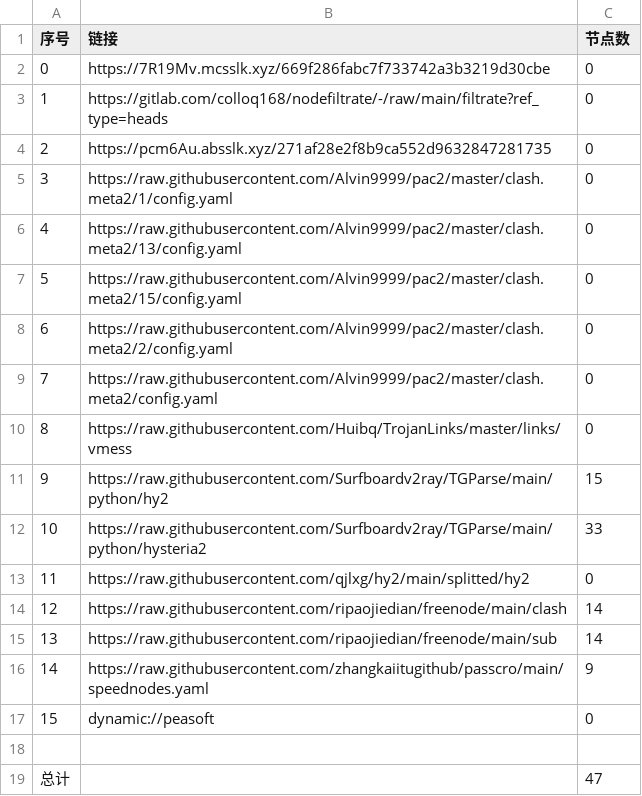
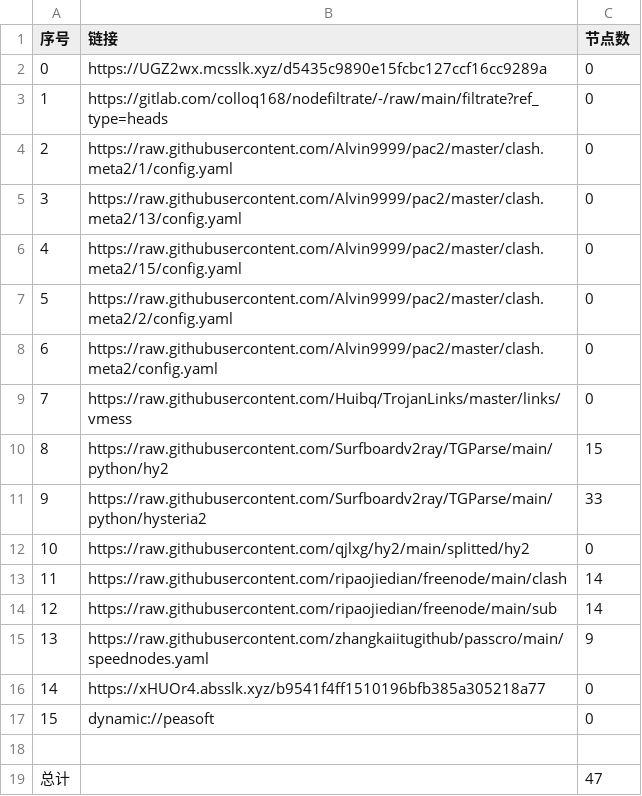
Before and after one commit to xiao33521/AutoMergePublicNodes33521, a CSV file: list_result.csv, drawn as a sheet; removed rows and columns are numbered as before the commit, all else as after; the diff names each change by its address in the sheet, - before the commit and + after, or states it on an @@ line.

```diff
--- a/list_result.csv
+++ b/list_result.csv
-B2 (链接): https://7R19Mv.mcsslk.xyz/669f286fabc7f733742a3b3219d30cbe
+B2 (链接): https://UGZ2wx.mcsslk.xyz/d5435c9890e15fcbc127ccf16cc9289a
-row 4: 2 | https://pcm6Au.absslk.xyz/271af28e2f8b9ca552d9632847281735 | 0
@@ column A (序号) renumbered between rows 4 and 15 @@
+row 16: 14 | https://xHUOr4.absslk.xyz/b9541f4ff1510196bfb385a305218a77 | 0
```
Also changed, not shown: 19 other files.
